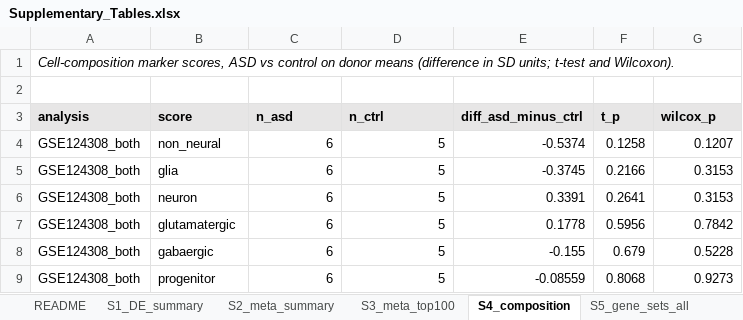
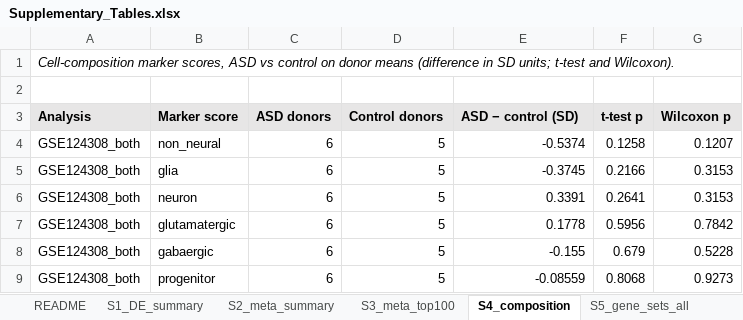
Before and after one commit to mr-mahabubur-rahman/asd_bulk-rnaseq-meta-analysis, an Excel workbook: results/publication/Supplementary_Tables.xlsx, sheet S4_composition, drawn as a sheet; only a part is shown; values as stored, in another font and other column widths than the file's, no borders; removed rows and columns are numbered as before the commit, all else as after; the diff names each change by its address in the sheet, - before the commit and + after, or states it on an @@ line.

```diff
--- a/results/publication/Supplementary_Tables.xlsx (sheet S4_composition)
+++ b/results/publication/Supplementary_Tables.xlsx (sheet S4_composition)
-row 3: analysis | score | n_asd | n_ctrl | diff_asd_minus_ctrl | t_p | wilcox_p
+row 3: Analysis | Marker score | ASD donors | Control donors | ASD − control (SD) | t-test p | Wilcoxon p
```
Also changed, not shown: sheet S5_gene_sets_all, sheet S9_sorted_vs_mixed, sheet S8_sensitivity_GSE124308, sheet S1_DE_summary, sheet S11_top40_genes, sheet S2_meta_summary, 5 more sheets, 20 other files.
